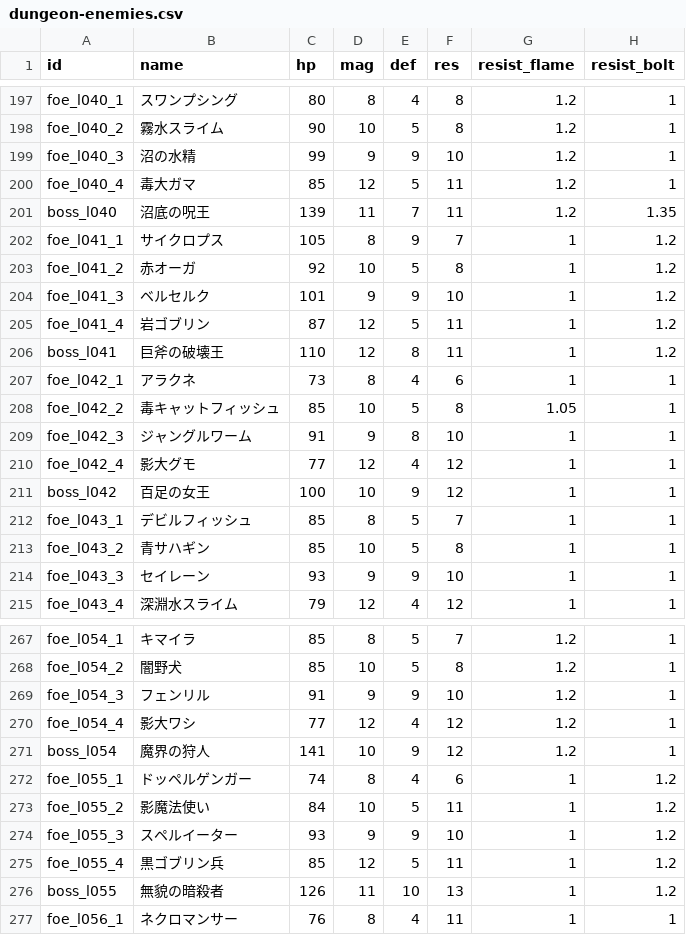
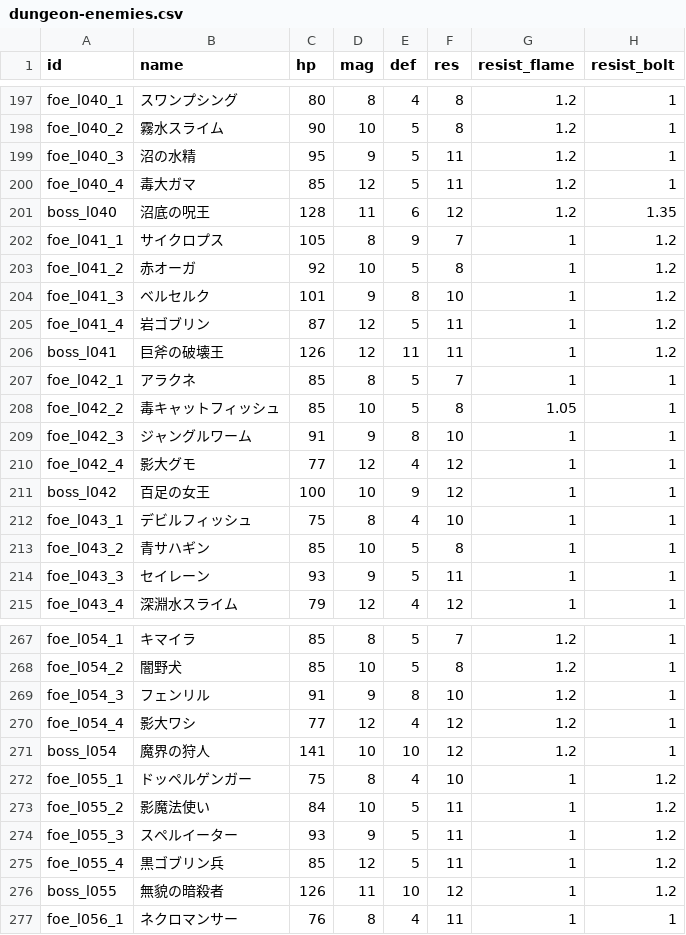
Before and after one commit to Katsuya100/magia-fantasy-larp-tool, a CSV file: assets/data/dungeon-enemies.csv, drawn as a sheet; only a part is shown, gaps mark what is left out; the diff covers the shown part only; the diff names each change by its address in the sheet, - before the commit and + after, or states it on an @@ line.

Commit message:
Classify named lesser-known enemies as physical, armored, spectral or arcane [skip ci]

```diff
--- a/assets/data/dungeon-enemies.csv
+++ b/assets/data/dungeon-enemies.csv
-C199 (hp): 99
+C199 (hp): 95
-E199 (def): 9
+E199 (def): 5
-F199 (res): 10
+F199 (res): 11
-C201 (hp): 139
+C201 (hp): 128
-E201 (def): 7
+E201 (def): 6
-F201 (res): 11
+F201 (res): 12
-E204 (def): 9
+E204 (def): 8
-C206 (hp): 110
+C206 (hp): 126
-E206 (def): 8
+E206 (def): 11
-C207 (hp): 73
+C207 (hp): 85
-E207 (def): 4
+E207 (def): 5
-F207 (res): 6
+F207 (res): 7
-C212 (hp): 85
+C212 (hp): 75
-E212 (def): 5
+E212 (def): 4
-F212 (res): 7
+F212 (res): 10
-E214 (def): 9
+E214 (def): 5
-F214 (res): 10
+F214 (res): 11
-E269 (def): 9
+E269 (def): 8
-E271 (def): 9
+E271 (def): 10
-C272 (hp): 74
+C272 (hp): 75
-F272 (res): 6
+F272 (res): 10
-E274 (def): 9
+E274 (def): 5
-F274 (res): 10
+F274 (res): 11
-F276 (res): 13
+F276 (res): 12
```
Also changed, not shown: 96 edited cells elsewhere in this file, 2 other files.
